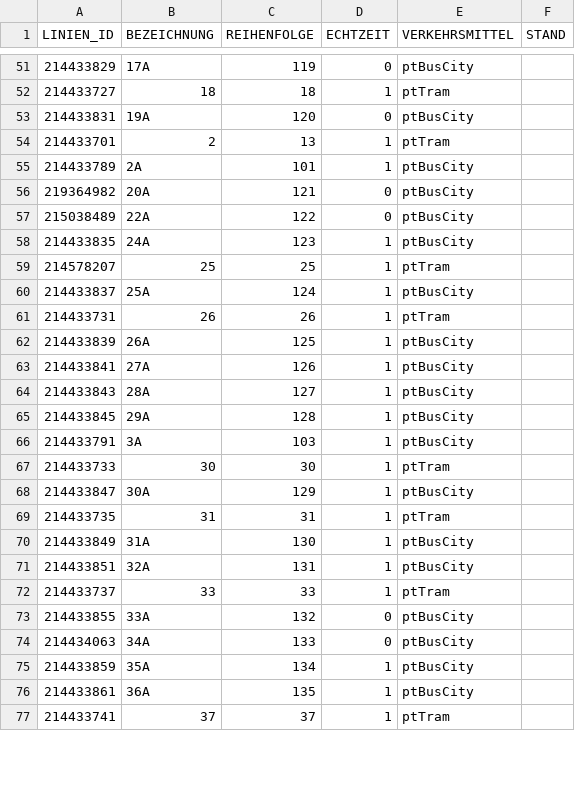
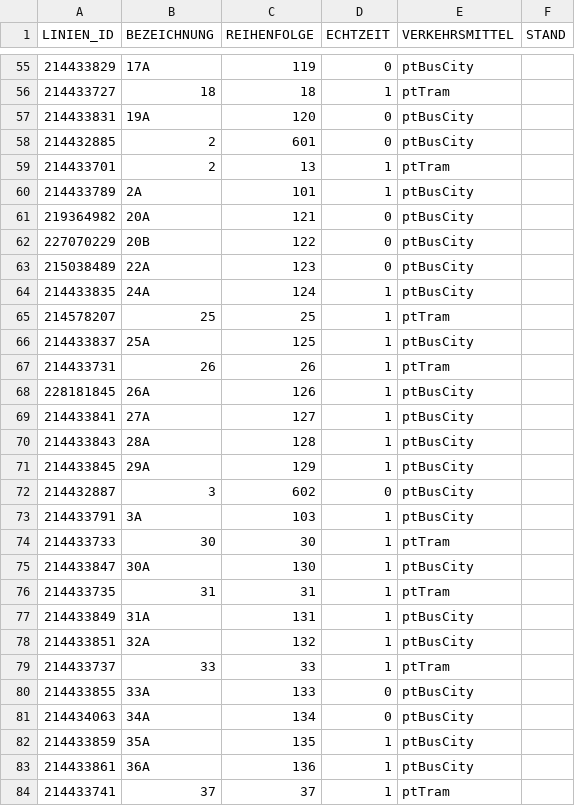
Before and after one commit to Sevyls/wlmonitor, a CSV file: wl-data/linien.csv, drawn as a sheet; only a part is shown, gaps mark what is left out; the diff covers the shown part only.

Commit message:
Update csv data, fix behavior on missing creds.json file, fallback to environment

```diff
--- a/wl-data/linien.csv
+++ b/wl-data/linien.csv
@@ -53,2 +57,3 @@
 214433831;"19A";120;0;"ptBusCity";""
+214432885;"2";601;0;"ptBusCity";""
 214433701;"2";13;1;"ptTram";""
@@ -56,22 +61,24 @@
 219364982;"20A";121;0;"ptBusCity";""
-215038489;"22A";122;0;"ptBusCity";""
-214433835;"24A";123;1;"ptBusCity";""
+227070229;"20B";122;0;"ptBusCity";""
+215038489;"22A";123;0;"ptBusCity";""
+214433835;"24A";124;1;"ptBusCity";""
 214578207;"25";25;1;"ptTram";""
-214433837;"25A";124;1;"ptBusCity";""
+214433837;"25A";125;1;"ptBusCity";""
 214433731;"26";26;1;"ptTram";""
-214433839;"26A";125;1;"ptBusCity";""
-214433841;"27A";126;1;"ptBusCity";""
-214433843;"28A";127;1;"ptBusCity";""
-214433845;"29A";128;1;"ptBusCity";""
+228181845;"26A";126;1;"ptBusCity";""
+214433841;"27A";127;1;"ptBusCity";""
+214433843;"28A";128;1;"ptBusCity";""
+214433845;"29A";129;1;"ptBusCity";""
+214432887;"3";602;0;"ptBusCity";""
 214433791;"3A";103;1;"ptBusCity";""
 214433733;"30";30;1;"ptTram";""
-214433847;"30A";129;1;"ptBusCity";""
+214433847;"30A";130;1;"ptBusCity";""
 214433735;"31";31;1;"ptTram";""
-214433849;"31A";130;1;"ptBusCity";""
-214433851;"32A";131;1;"ptBusCity";""
+214433849;"31A";131;1;"ptBusCity";""
+214433851;"32A";132;1;"ptBusCity";""
 214433737;"33";33;1;"ptTram";""
-214433855;"33A";132;0;"ptBusCity";""
-214434063;"34A";133;0;"ptBusCity";""
-214433859;"35A";134;1;"ptBusCity";""
-214433861;"36A";135;1;"ptBusCity";""
+214433855;"33A";133;0;"ptBusCity";""
+214434063;"34A";134;0;"ptBusCity";""
+214433859;"35A";135;1;"ptBusCity";""
+214433861;"36A";136;1;"ptBusCity";""
 214433741;"37";37;1;"ptTram";""
```
Also changed, not shown: 17 added rows and 72 edited cells elsewhere in this file, 4 other files.
